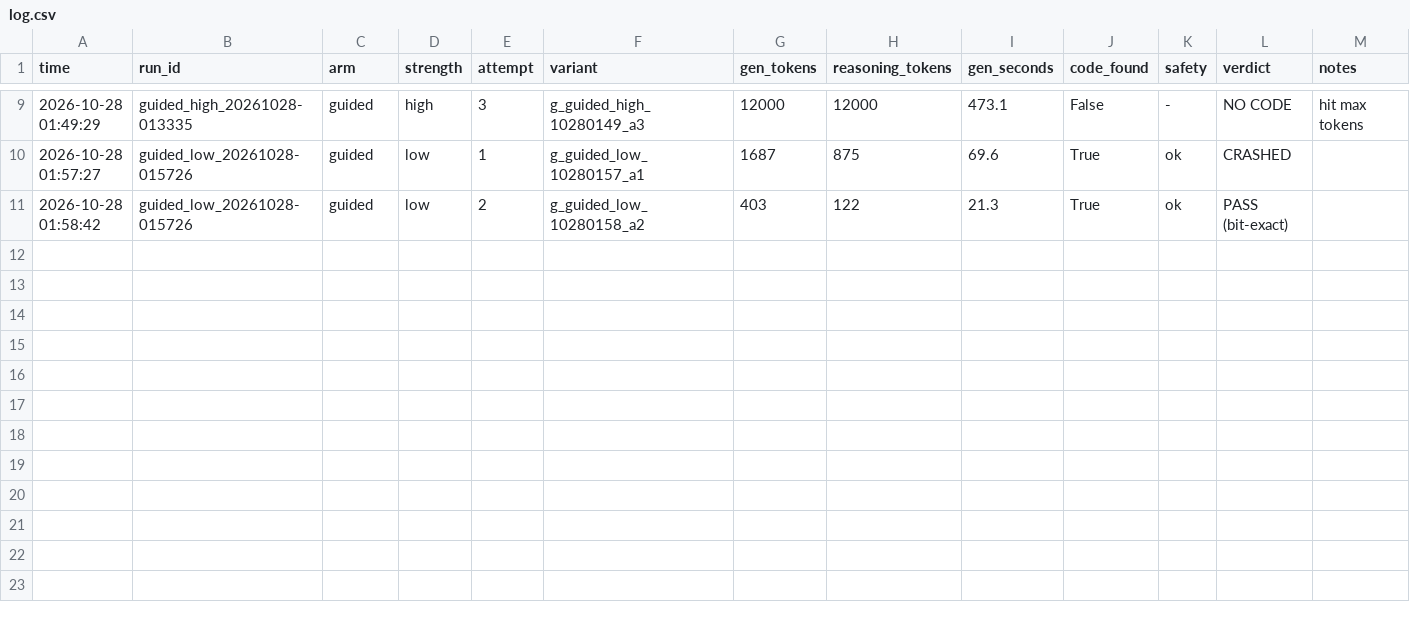
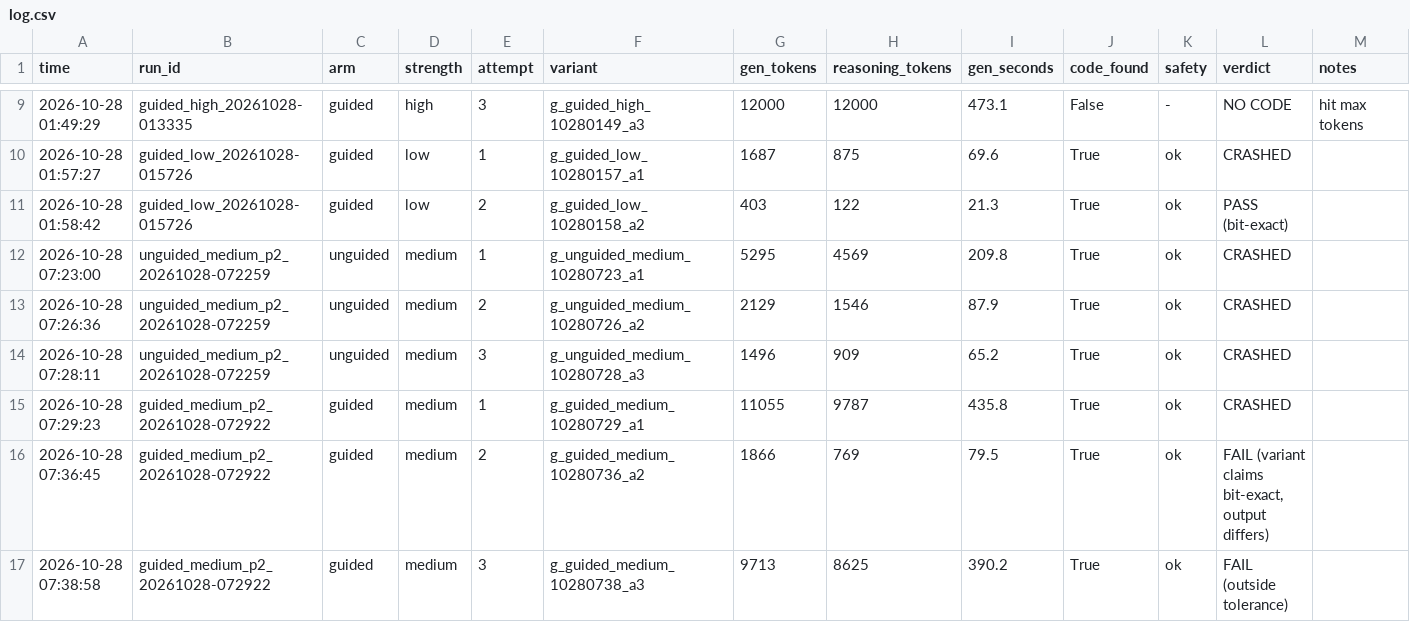
Before and after one commit to Bignesh14/glimmer-m5-selftune, a CSV file: runs/propose/log.csv, drawn as a sheet; only a part is shown, gaps mark what is left out; the diff names each change by its address in the sheet, - before the commit and + after, or states it on an @@ line.

Commit message:
Round 2 (p2): Glimmer guided-medium fused QKV + gate/up: decode +0.23% (6/6), prefill 1K -0.39%, 4K +0.40%, peak 26.3 GB, not bit-exact; control c1 (split MLP) bit-exact -> FAIL stands

```diff
--- a/runs/propose/log.csv
+++ b/runs/propose/log.csv
+row 12: 2026-10-28 07:23:00 | unguided_medium_p2_20261028-072259 | unguided | medium | 1 | g_unguided_medium_10280723_a1 | 5295 | 4569 | 209.8 | True | ok | CRASHED
+row 13: 2026-10-28 07:26:36 | unguided_medium_p2_20261028-072259 | unguided | medium | 2 | g_unguided_medium_10280726_a2 | 2129 | 1546 | 87.9 | True | ok | CRASHED
+row 14: 2026-10-28 07:28:11 | unguided_medium_p2_20261028-072259 | unguided | medium | 3 | g_unguided_medium_10280728_a3 | 1496 | 909 | 65.2 | True | ok | CRASHED
+row 15: 2026-10-28 07:29:23 | guided_medium_p2_20261028-072922 | guided | medium | 1 | g_guided_medium_10280729_a1 | 11055 | 9787 | 435.8 | True | ok | CRASHED
+row 16: 2026-10-28 07:36:45 | guided_medium_p2_20261028-072922 | guided | medium | 2 | g_guided_medium_10280736_a2 | 1866 | 769 | 79.5 | True | ok | FAIL (variant claims bit-exact, output differs)
+row 17: 2026-10-28 07:38:58 | guided_medium_p2_20261028-072922 | guided | medium | 3 | g_guided_medium_10280738_a3 | 9713 | 8625 | 390.2 | True | ok | FAIL (outside tolerance)
```
Also changed, not shown: 36 other files.
